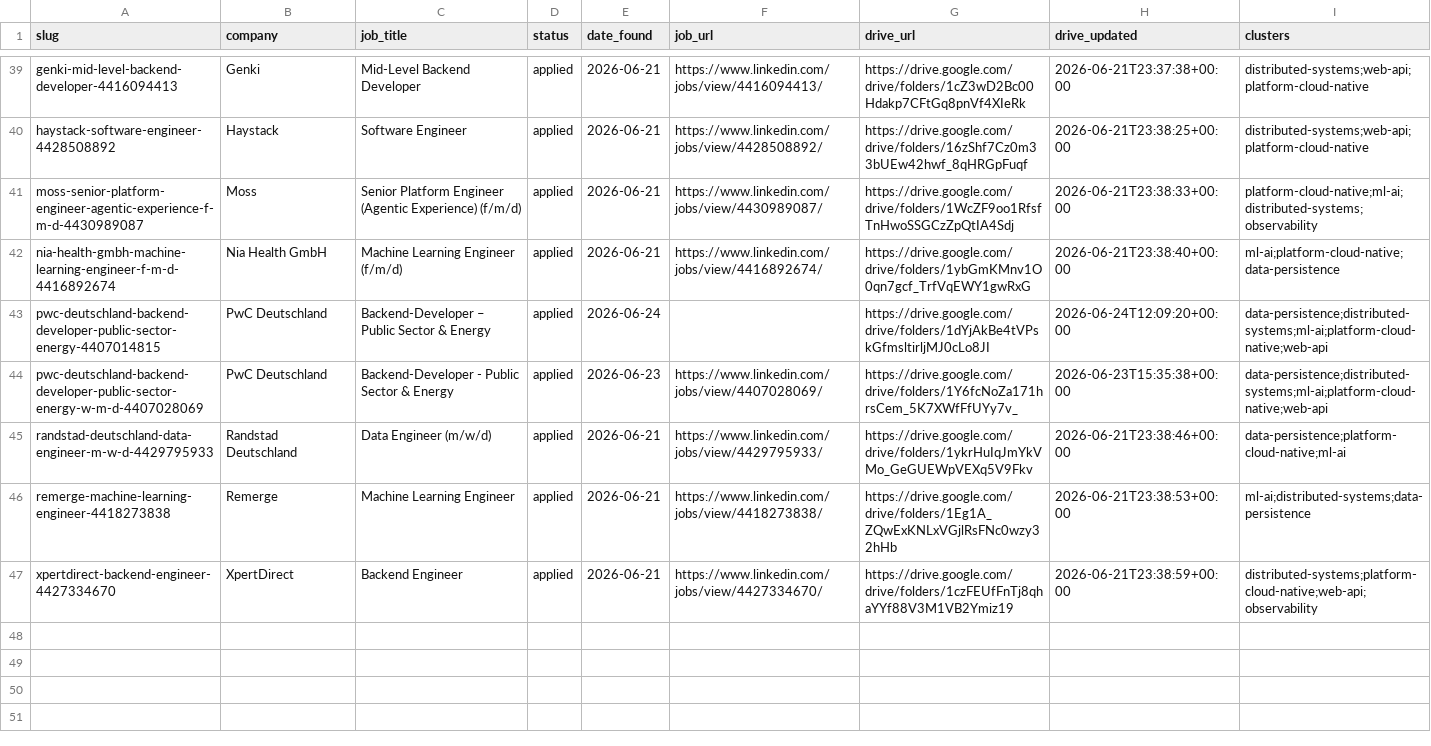
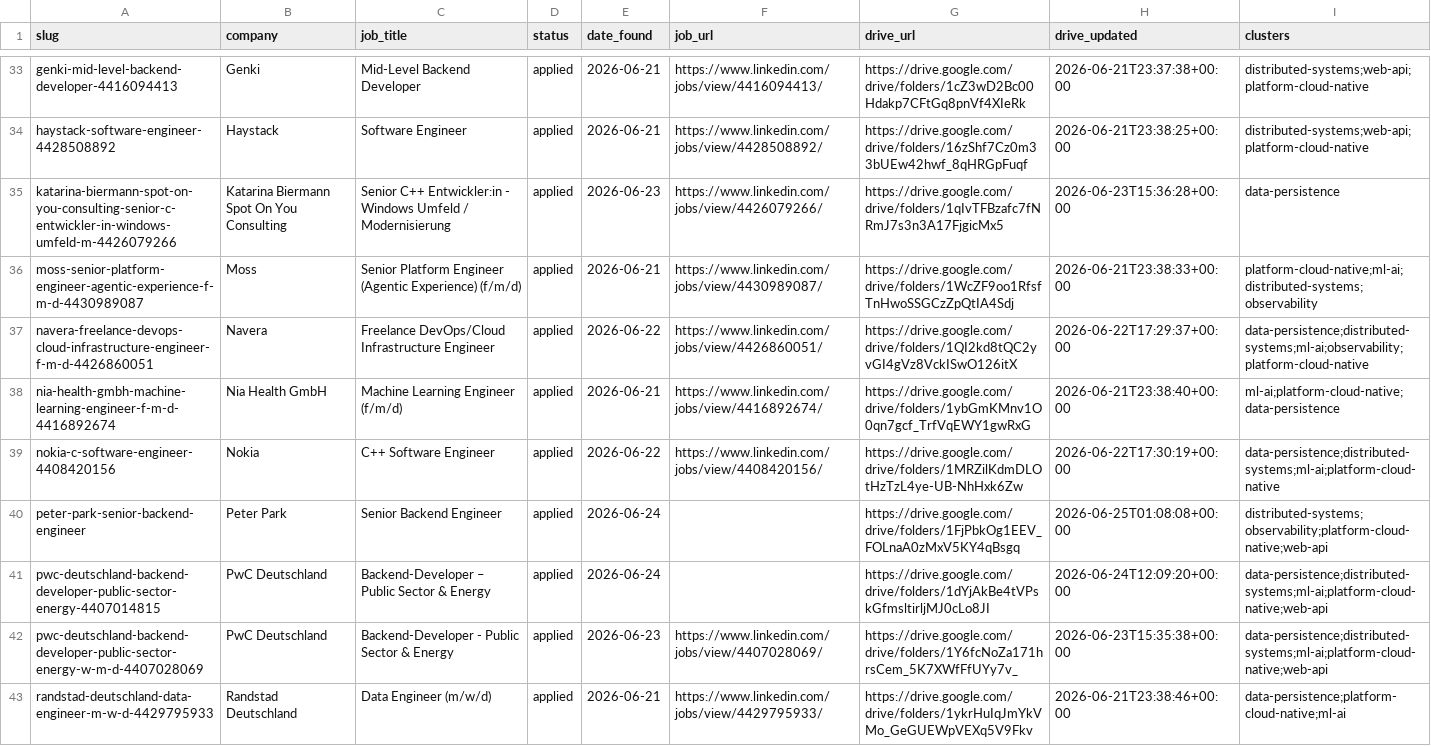
Before and after one commit to radheem/my-cv, a CSV file: applications/tracker.csv, drawn as a sheet; only a part is shown, gaps mark what is left out; the shorter side is filled out with more unchanged rows; the diff covers the shown part only.

```diff
--- a/applications/tracker.csv
+++ b/applications/tracker.csv
@@ -40,4 +34,8 @@ genki-mid-level-backend-developer-4416094413,Genki,Mid-Level Backend Developer,a
 haystack-software-engineer-4428508892,Haystack,Software Engineer,applied,2026-06-21,https://www.linkedin.com/jobs/view/4428508892/,https://drive.google.com/drive/folders/16zShf7Cz0m33bUEw42hwf_8qHRGpFuqf,2026-06-21T23:38:25+00:00,distributed-systems;web-api;platform-cloud-native
+katarina-biermann-spot-on-you-consulting-senior-c-entwickler-in-windows-umfeld-m-4426079266,Katarina Biermann Spot On You Consulting,Senior C++ Entwickler:in - Windows Umfeld / Modernisierung,applied,2026-06-23,https://www.linkedin.com/jobs/view/4426079266/,https://drive.google.com/drive/folders/1qIvTFBzafc7fNRmJ7s3n3A17FjgicMx5,2026-06-23T15:36:28+00:00,data-persistence
 moss-senior-platform-engineer-agentic-experience-f-m-d-4430989087,Moss,Senior Platform Engineer (Agentic Experience) (f/m/d),applied,2026-06-21,https://www.linkedin.com/jobs/view/4430989087/,https://drive.google.com/drive/folders/1WcZF9oo1RfsfTnHwoSSGCzZpQtIA4Sdj,2026-06-21T23:38:33+00:00,platform-cloud-native;ml-ai;distributed-systems;observability
+navera-freelance-devops-cloud-infrastructure-engineer-f-m-d-4426860051,Navera,Freelance DevOps/Cloud Infrastructure Engineer,applied,2026-06-22,https://www.linkedin.com/jobs/view/4426860051/,https://drive.google.com/drive/folders/1QI2kd8tQC2yvGI4gVz8VckISwO126itX,2026-06-22T17:29:37+00:00,data-persistence;distributed-systems;ml-ai;observability;platform-cloud-native
 nia-health-gmbh-machine-learning-engineer-f-m-d-4416892674,Nia Health GmbH,Machine Learning Engineer (f/m/d),applied,2026-06-21,https://www.linkedin.com/jobs/view/4416892674/,https://drive.google.com/drive/folders/1ybGmKMnv1O0qn7gcf_TrfVqEWY1gwRxG,2026-06-21T23:38:40+00:00,ml-ai;platform-cloud-native;data-persistence
+nokia-c-software-engineer-4408420156,Nokia,C++ Software Engineer,applied,2026-06-22,https://www.linkedin.com/jobs/view/4408420156/,https://drive.google.com/drive/folders/1MRZilKdmDLOtHzTzL4ye-UB-NhHxk6Zw,2026-06-22T17:30:19+00:00,data-persistence;distributed-systems;ml-ai;platform-cloud-native
+peter-park-senior-backend-engineer,Peter Park,Senior Backend Engineer,applied,2026-06-24,,https://drive.google.com/drive/folders/1FjPbkOg1EEV_FOLnaA0zMxV5KY4qBsgq,2026-06-25T01:08:08+00:00,distributed-systems;observability;platform-cloud-native;web-api
 pwc-deutschland-backend-developer-public-sector-energy-4407014815,PwC Deutschland,Backend-Developer – Public Sector & Energy,applied,2026-06-24,,https://drive.google.com/drive/folders/1dYjAkBe4tVPskGfmsltirljMJ0cLo8JI,2026-06-24T12:09:20+00:00,data-persistence;distributed-systems;ml-ai;platform-cloud-native;web-api
```
Also changed, not shown: 5 added rows and 9 removed rows elsewhere in this file, 19 other files.
